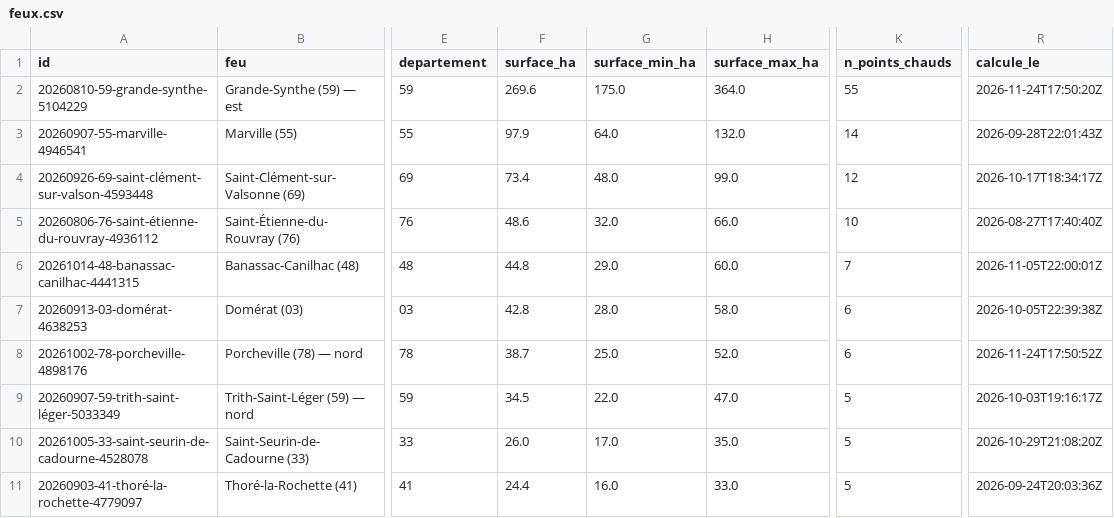
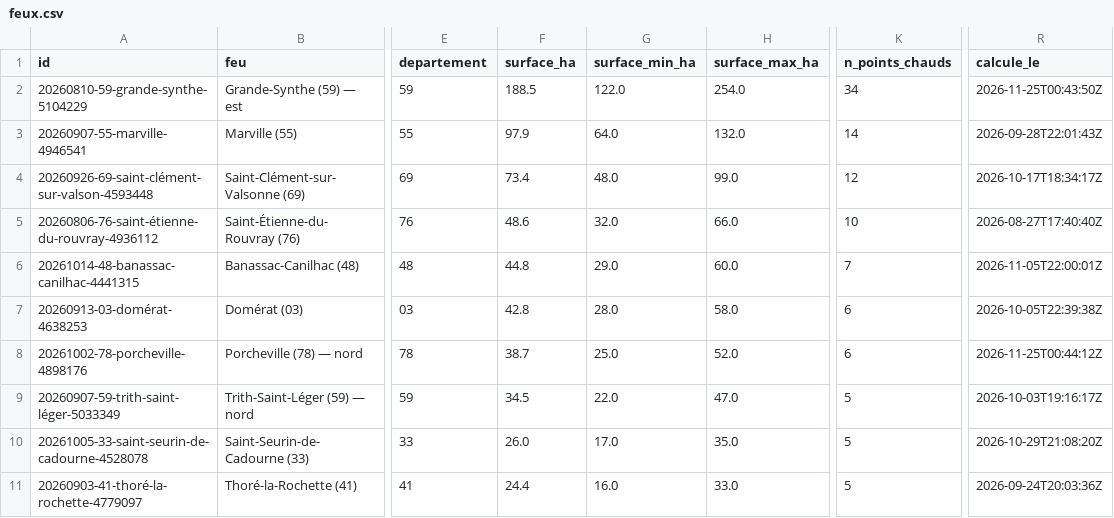
Before and after one commit to r0bp3nguin/brulis, a CSV file: site/data/feux.csv, drawn as a sheet; only a part is shown, gaps mark what is left out; the diff names each change by its address in the sheet, - before the commit and + after, or states it on an @@ line.

```diff
--- a/site/data/feux.csv
+++ b/site/data/feux.csv
-F2 (surface_ha): 269.6
+F2 (surface_ha): 188.5
-G2 (surface_min_ha): 175.0
+G2 (surface_min_ha): 122.0
-H2 (surface_max_ha): 364.0
+H2 (surface_max_ha): 254.0
-K2 (n_points_chauds): 55
+K2 (n_points_chauds): 34
-R2 (calcule_le): 2026-11-24T17:50:20Z
+R2 (calcule_le): 2026-11-25T00:43:50Z
-R8 (calcule_le): 2026-11-24T17:50:52Z
+R8 (calcule_le): 2026-11-25T00:44:12Z
```
Also changed, not shown: 8 other files.
